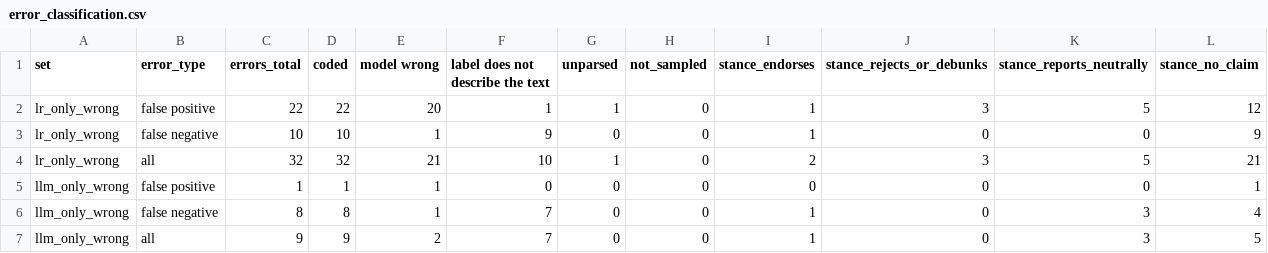
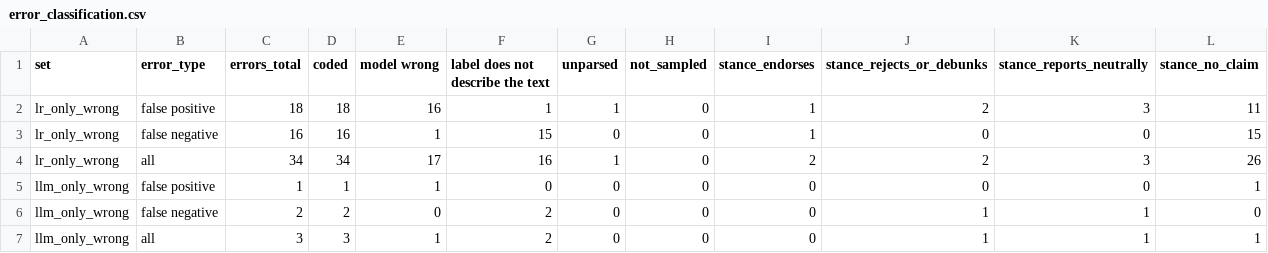
Before and after one commit to kenoja/FML-fake-news, a CSV file: results/tables/error_classification.csv, drawn as a sheet; only a part is shown; the diff covers the shown part only.

```diff
--- a/results/tables/error_classification.csv
+++ b/results/tables/error_classification.csv
@@ -1,7 +1,7 @@
 set,error_type,errors_total,coded,model wrong,label does not describe the text,unparsed,not_sampled,stance_endorses,stance_rejects_or_debunks,stance_reports_neutrally,stance_no_claim
-lr_only_wrong,false positive,22,22,20,1,1,0,1,3,5,12
-lr_only_wrong,false negative,10,10,1,9,0,0,1,0,0,9
-lr_only_wrong,all,32,32,21,10,1,0,2,3,5,21
+lr_only_wrong,false positive,18,18,16,1,1,0,1,2,3,11
+lr_only_wrong,false negative,16,16,1,15,0,0,1,0,0,15
+lr_only_wrong,all,34,34,17,16,1,0,2,2,3,26
 llm_only_wrong,false positive,1,1,1,0,0,0,0,0,0,1
-llm_only_wrong,false negative,8,8,1,7,0,0,1,0,3,4
-llm_only_wrong,all,9,9,2,7,0,0,1,0,3,5
+llm_only_wrong,false negative,2,2,0,2,0,0,0,1,1,0
+llm_only_wrong,all,3,3,1,2,0,0,0,1,1,1
```
Also changed, not shown: 36 edited cells elsewhere in this file, results/tables/comparison_test.csv, results/tables/error_examples.csv, 29 other files.
